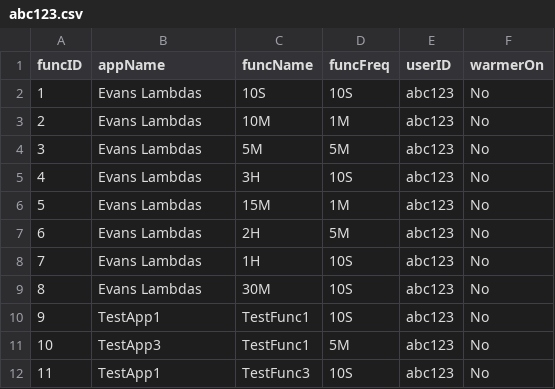
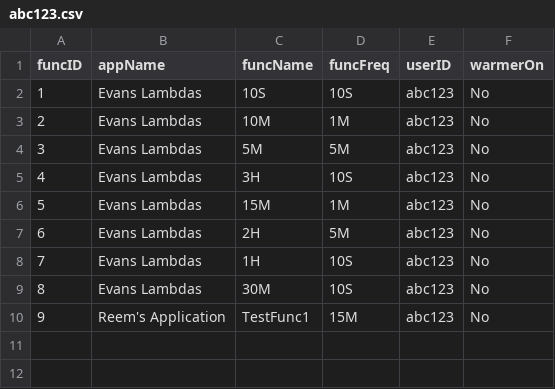
Before and after one commit to oslabs-beta/LatenSee, a CSV file: server/storage/abc123.csv, drawn as a sheet; removed rows and columns are numbered as before the commit, all else as after; the diff names each change by its address in the sheet, - before the commit and + after, or states it on an @@ line.

```diff
--- a/server/storage/abc123.csv
+++ b/server/storage/abc123.csv
-row 10: 9 | TestApp1 | TestFunc1 | 10S | abc123 | No
@@ column A (funcID) renumbered in row 10 @@
-B10 (appName): TestApp3
+B10 (appName): Reem's Application
-D10 (funcFreq): 5M
+D10 (funcFreq): 15M
-row 12: 11 | TestApp1 | TestFunc3 | 10S | abc123 | No
```
Also changed, not shown: 4 other files.
